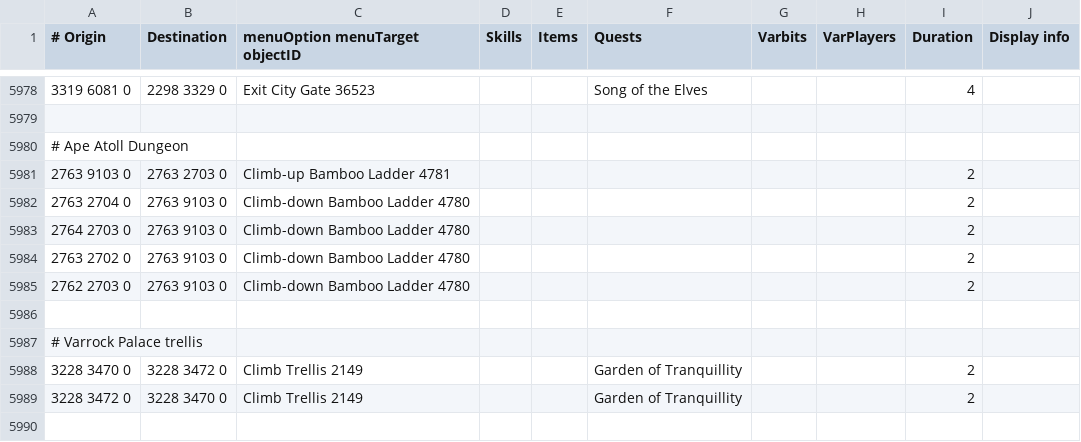
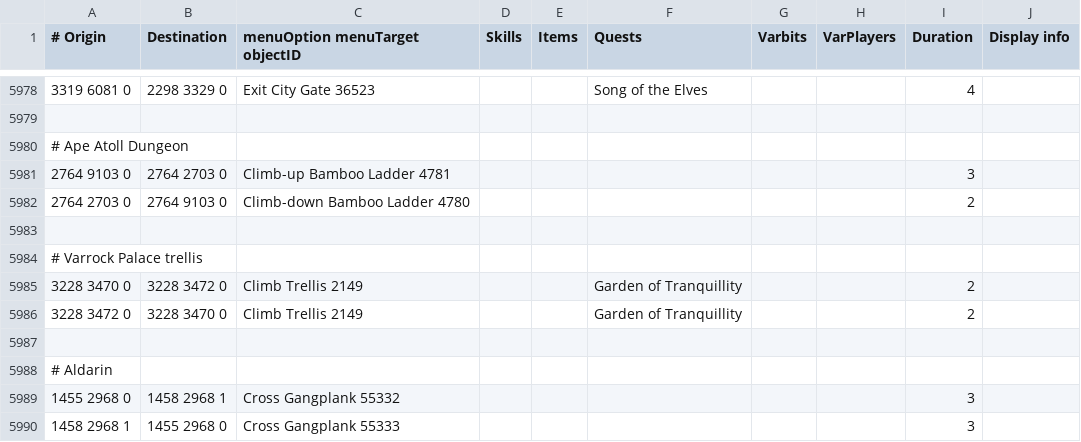
Before and after one commit to mpickering/shortest-path, a TSV file: src/main/resources/transports/transports.tsv, drawn as a sheet; only a part is shown, gaps mark what is left out; the shorter side is filled out with more unchanged rows.

```diff
--- a/src/main/resources/transports/transports.tsv
+++ b/src/main/resources/transports/transports.tsv
@@ -5980,7 +5980,4 @@
 # Ape Atoll Dungeon									
-2763 9103 0	2763 2703 0	Climb-up Bamboo Ladder 4781						2	
-2763 2704 0	2763 9103 0	Climb-down Bamboo Ladder 4780						2	
-2764 2703 0	2763 9103 0	Climb-down Bamboo Ladder 4780						2	
-2763 2702 0	2763 9103 0	Climb-down Bamboo Ladder 4780						2	
-2762 2703 0	2763 9103 0	Climb-down Bamboo Ladder 4780						2	
+2764 9103 0	2764 2703 0	Climb-up Bamboo Ladder 4781						3	
+2764 2703 0	2764 9103 0	Climb-down Bamboo Ladder 4780						2	
 									
```
